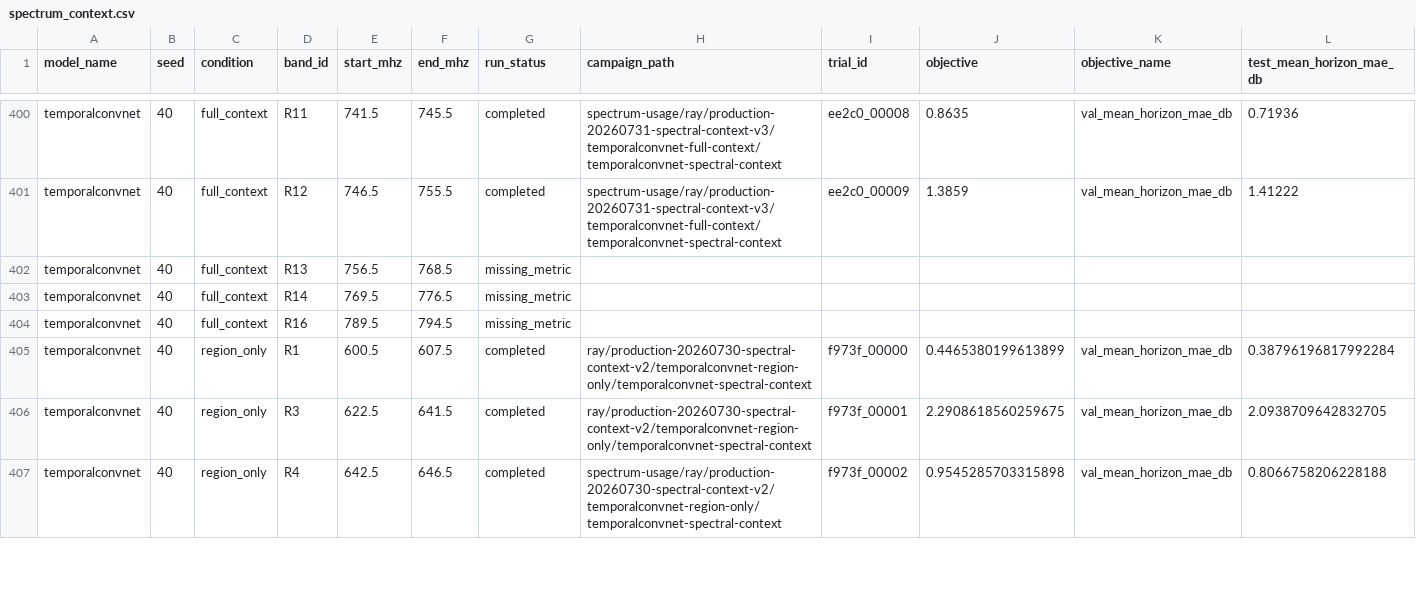
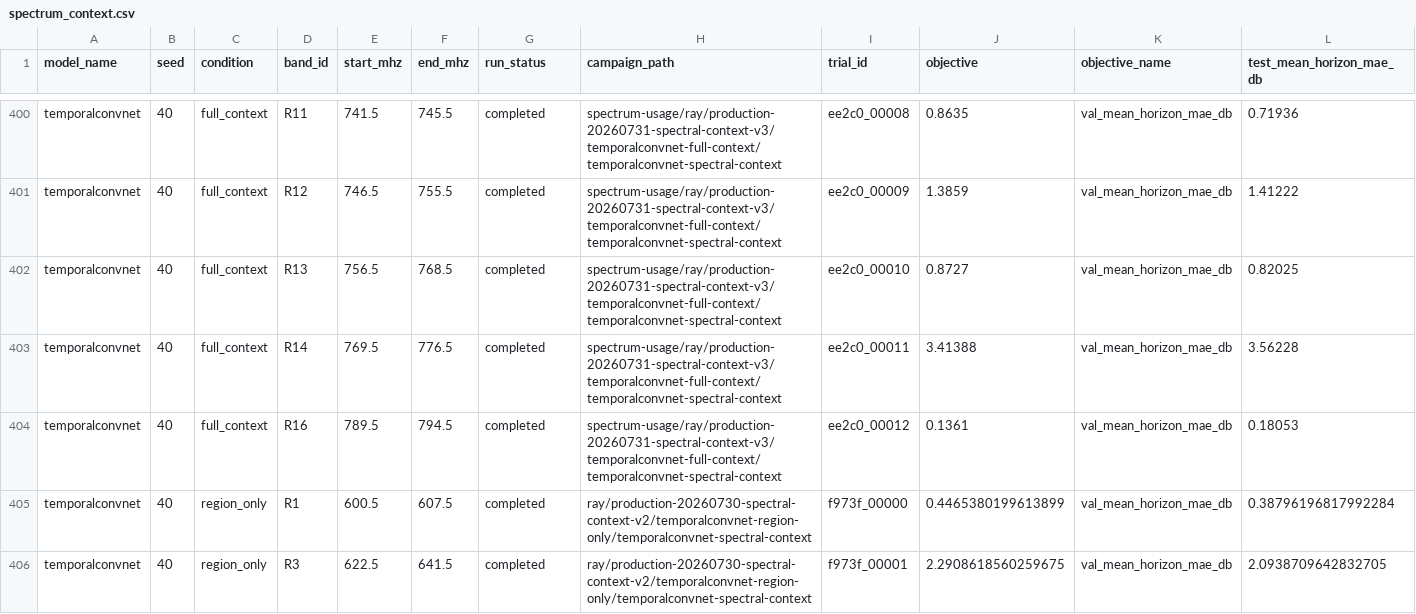
Before and after one commit to Demii-7/spectrum-usage, a CSV file: evaluation/results/tables/spectrum_context.csv, drawn as a sheet; only a part is shown, gaps mark what is left out; the shorter side is filled out with more unchanged rows; removed rows and columns are numbered as before the commit, all else as after; rows hold the shown columns only; the diff names each change by its address in the sheet, - before the commit and + after, or states it on an @@ line.

Commit message:
Complete TCN full-context seed 40 results

```diff
--- a/evaluation/results/tables/spectrum_context.csv
+++ b/evaluation/results/tables/spectrum_context.csv
-row 402: temporalconvnet | 40 | full_context | R13 | 756.5 | 768.5 | missing_metric
-row 403: temporalconvnet | 40 | full_context | R14 | 769.5 | 776.5 | missing_metric
-row 404: temporalconvnet | 40 | full_context | R16 | 789.5 | 794.5 | missing_metric
+row 402: temporalconvnet | 40 | full_context | R13 | 756.5 | 768.5 | completed | spectrum-usage/ray/production-20260731-spectral-context-v3/temporalconvnet-full-context/temporalconvnet-spectral-context | ee2c0_00010 | 0.8727 | val_mean_horizon_mae_db | 0.82025
+row 403: temporalconvnet | 40 | full_context | R14 | 769.5 | 776.5 | completed | spectrum-usage/ray/production-20260731-spectral-context-v3/temporalconvnet-full-context/temporalconvnet-spectral-context | ee2c0_00011 | 3.41388 | val_mean_horizon_mae_db | 3.56228
+row 404: temporalconvnet | 40 | full_context | R16 | 789.5 | 794.5 | completed | spectrum-usage/ray/production-20260731-spectral-context-v3/temporalconvnet-full-context/temporalconvnet-spectral-context | ee2c0_00012 | 0.1361 | val_mean_horizon_mae_db | 0.18053
```
